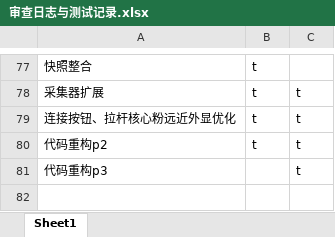
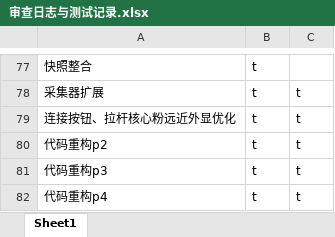
Before and after one commit to makomi-1/redstonelink-makomi, an Excel workbook: docs_dev/审查日志与测试记录.xlsx, sheet Sheet1, drawn as a sheet; only a part is shown, gaps mark what is left out; values as stored, in another font and other column widths than the file's, no borders; the diff names each change by its address in the sheet, - before the commit and + after, or states it on an @@ line.

```diff
--- a/docs_dev/审查日志与测试记录.xlsx (sheet Sheet1)
+++ b/docs_dev/审查日志与测试记录.xlsx (sheet Sheet1)
-B81: (empty)
+B81: t
+row 82: 代码重构p4 | t | t
```
Also changed, not shown: 35 other files.
